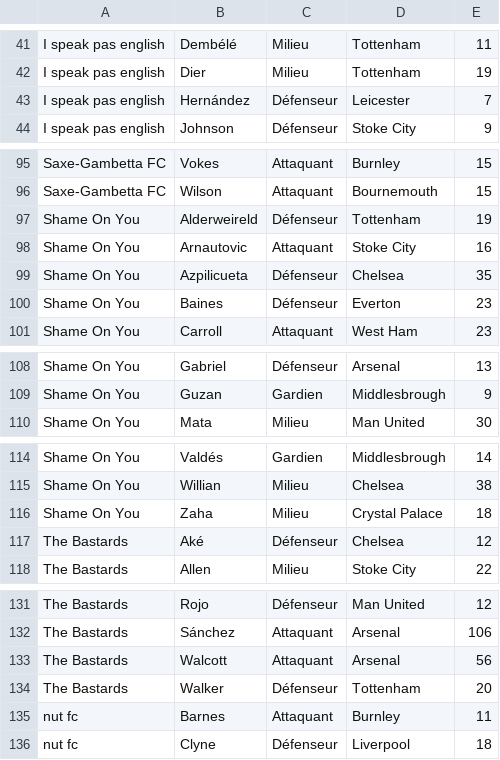
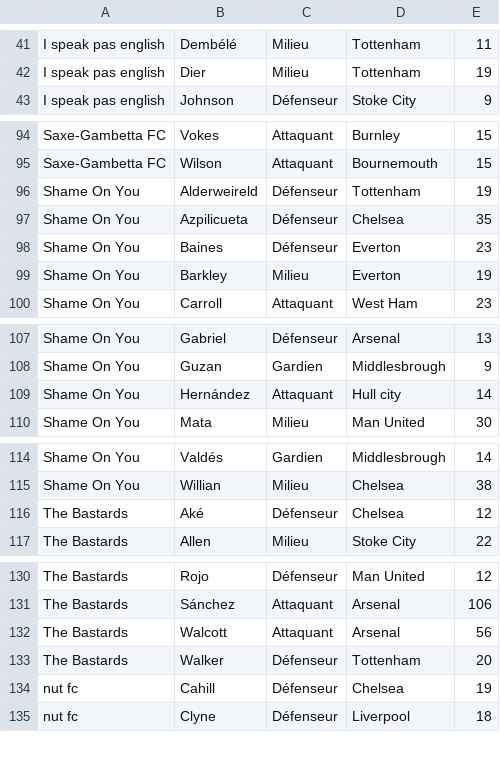
Before and after one commit to hdurix/mpg, a CSV file: mpg-en.csv, drawn as a sheet; only a part is shown, gaps mark what is left out; the diff covers the shown part only.

Commit message:
automatical commit

```diff
--- a/mpg-en.csv
+++ b/mpg-en.csv
@@ -42,3 +42,2 @@ I speak pas english;Dembélé;Milieu;Tottenham;11
 I speak pas english;Dier;Milieu;Tottenham;19
-I speak pas english;Hernández;Défenseur;Leicester;7
 I speak pas english;Johnson;Défenseur;Stoke City;9
@@ -97,5 +96,5 @@ Saxe-Gambetta FC;Wilson;Attaquant;Bournemouth;15
 Shame On You;Alderweireld;Défenseur;Tottenham;19
-Shame On You;Arnautovic;Attaquant;Stoke City;16
 Shame On You;Azpilicueta;Défenseur;Chelsea;35
 Shame On You;Baines;Défenseur;Everton;23
+Shame On You;Barkley;Milieu;Everton;19
 Shame On You;Carroll;Attaquant;West Ham;23
@@ -109,2 +108,3 @@ Shame On You;Gabriel;Défenseur;Arsenal;13
 Shame On You;Guzan;Gardien;Middlesbrough;9
+Shame On You;Hernández;Attaquant;Hull city;14
 Shame On You;Mata;Milieu;Man United;30
@@ -115,3 +115,2 @@ Shame On You;Valdés;Gardien;Middlesbrough;14
 Shame On You;Willian;Milieu;Chelsea;38
-Shame On You;Zaha;Milieu;Crystal Palace;18
 The Bastards;Aké;Défenseur;Chelsea;12
@@ -134,3 +133,3 @@ The Bastards;Walcott;Attaquant;Arsenal;56
 The Bastards;Walker;Défenseur;Tottenham;20
-nut fc;Barnes;Attaquant;Burnley;11
+nut fc;Cahill;Défenseur;Chelsea;19
 nut fc;Clyne;Défenseur;Liverpool;18
```
Also changed, not shown: 1 added row and 2 removed rows elsewhere in this file.
